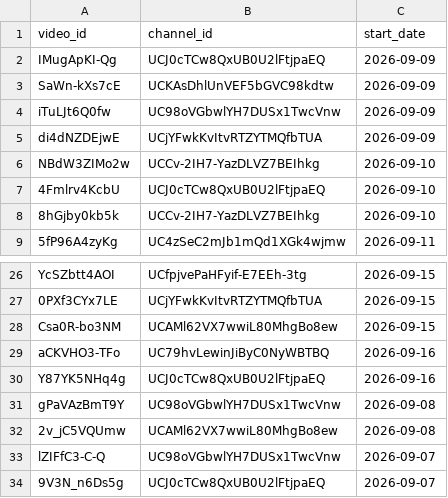
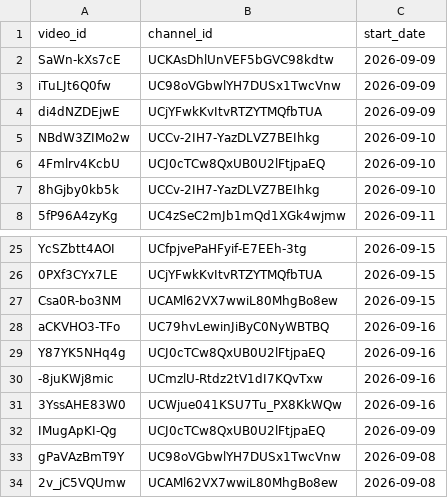
Before and after one commit to efejiroe/influencer-cv, a CSV file: data/channel_video_lookup.csv, drawn as a sheet; only a part is shown, gaps mark what is left out; the shorter side is filled out with more unchanged rows.

```diff
--- a/data/channel_video_lookup.csv
+++ b/data/channel_video_lookup.csv
@@ -1,3 +1,2 @@
 "video_id","channel_id","start_date"
-"IMugApKI-Qg","UCJ0cTCw8QxUB0U2lFtjpaEQ",2026-09-09
 "SaWn-kXs7cE","UCKAsDhlUnVEF5bGVC98kdtw",2026-09-09
@@ -30,2 +29,5 @@
 "Y87YK5NHq4g","UCJ0cTCw8QxUB0U2lFtjpaEQ",2026-09-16
+"-8juKWj8mic","UCmzlU-Rtdz2tV1dI7KQvTxw",2026-09-16
+"3YssAHE83W0","UCWjue041KSU7Tu_PX8KkWQw",2026-09-16
+"IMugApKI-Qg","UCJ0cTCw8QxUB0U2lFtjpaEQ",2026-09-09
 "gPaVAzBmT9Y","UC98oVGbwlYH7DUSx1TwcVnw",2026-09-08
```
Also changed, not shown: data/active_tracking.csv, 1 other file.
